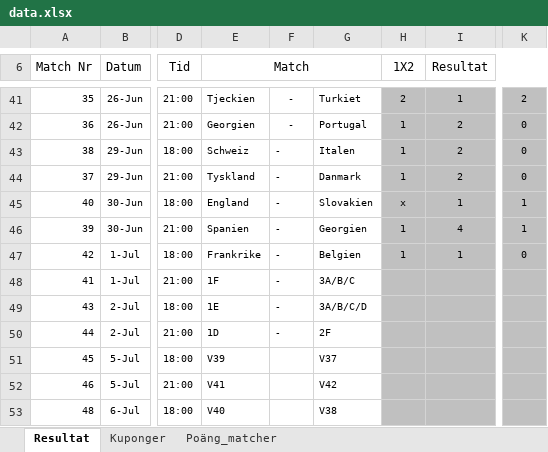
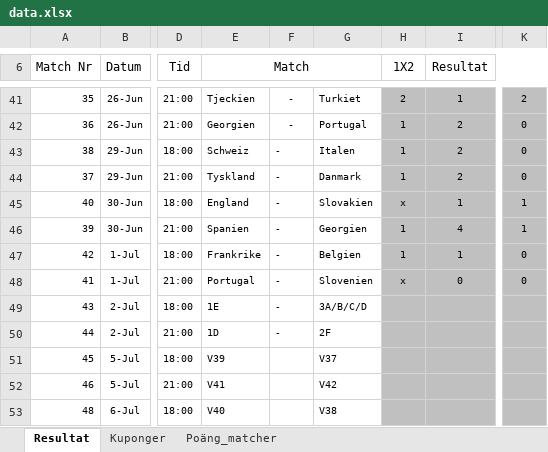
Before and after one commit to nafalt94/nafalt94.github.io, an Excel workbook: data.xlsx, sheet Resultat, drawn as a sheet; only a part is shown, gaps mark what is left out; values as stored, in another font and other column widths than the file's, no borders; charts and pictures not drawn; the diff names each change by its address in the sheet, - before the commit and + after, or states it on an @@ line.

```diff
--- a/data.xlsx (sheet Resultat)
+++ b/data.xlsx (sheet Resultat)
-E48 (Match): 1F
+E48 (Match): Portugal
-G48: 3A/B/C
+G48: Slovenien
-H48 (1X2): (empty)
+H48 (1X2): x
-I48 (Resultat): (empty)
+I48 (Resultat): 0
-K48: (empty)
+K48: 0
```
Also changed, not shown: sheet Poäng_matcher, sheet Kuponger, charts or pictures.
